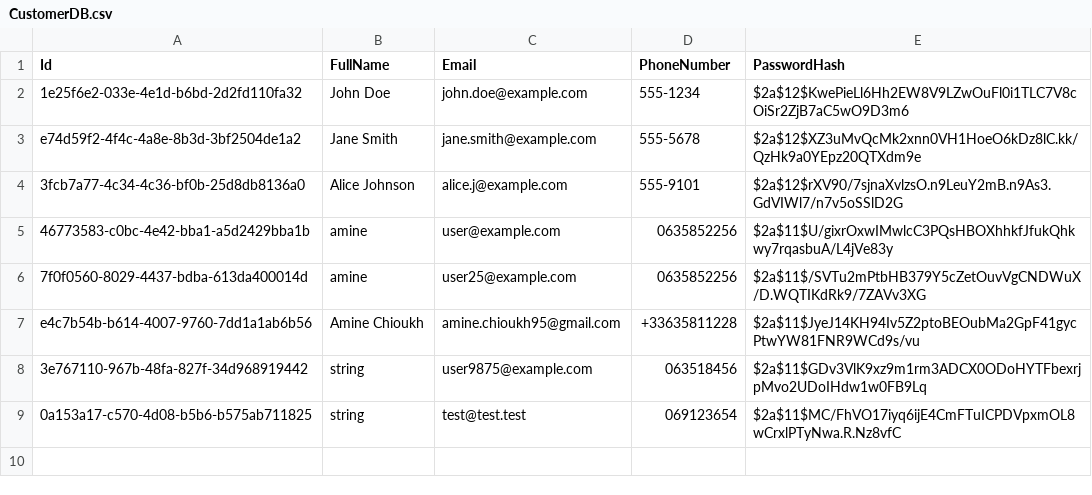
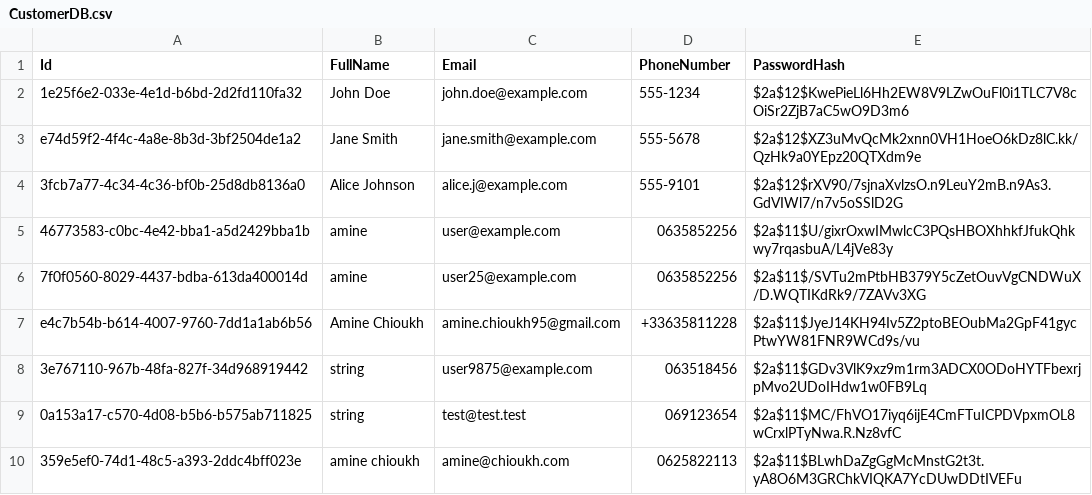
Before and after one commit to AmineC95/XYZHotel, a CSV file: XYZHotel.Domain/bin/Debug/net7.0/Data/CustomerDB.csv, drawn as a sheet.

```diff
--- a/XYZHotel.Domain/bin/Debug/net7.0/Data/CustomerDB.csv
+++ b/XYZHotel.Domain/bin/Debug/net7.0/Data/CustomerDB.csv
@@ -9 +9,2 @@ e4c7b54b-b614-4007-9760-7dd1a1ab6b56,Amine Chioukh,amine.chioukh95@gmail.com,+33
 0a153a17-c570-4d08-b5b6-b575ab711825,string,test@test.test,069123654,$2a$11$MC/FhVO17iyq6ijE4CmFTuICPDVpxmOL8wCrxlPTyNwa.R.Nz8vfC
+359e5ef0-74d1-48c5-a393-2ddc4bff023e,amine chioukh,amine@chioukh.com,0625822113,$2a$11$BLwhDaZgGgMcMnstG2t3t.yA8O6M3GRChkVIQKA7YcDUwDDtIVEFu
```
Also changed, not shown: 21 other files.
